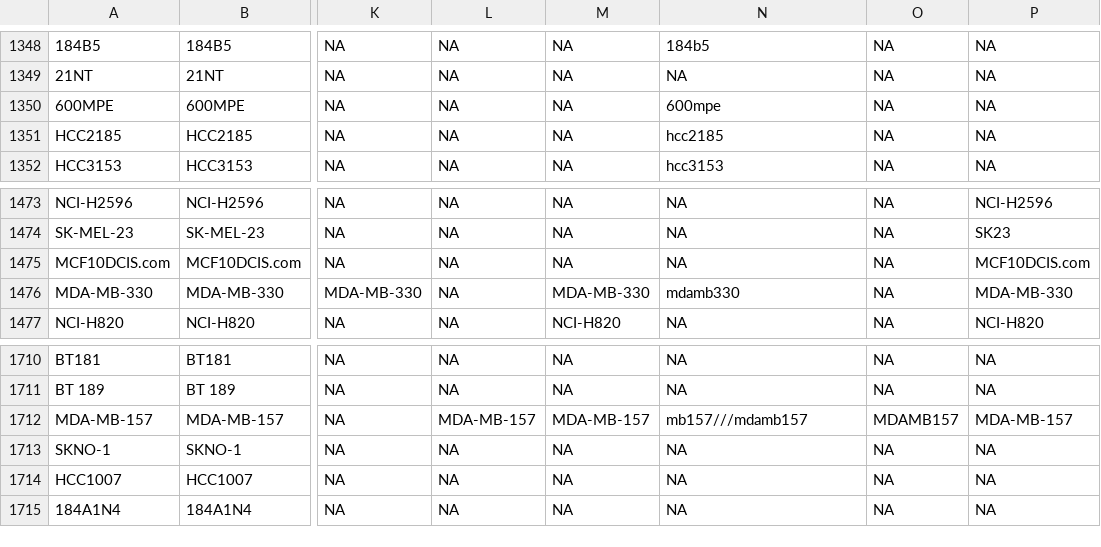
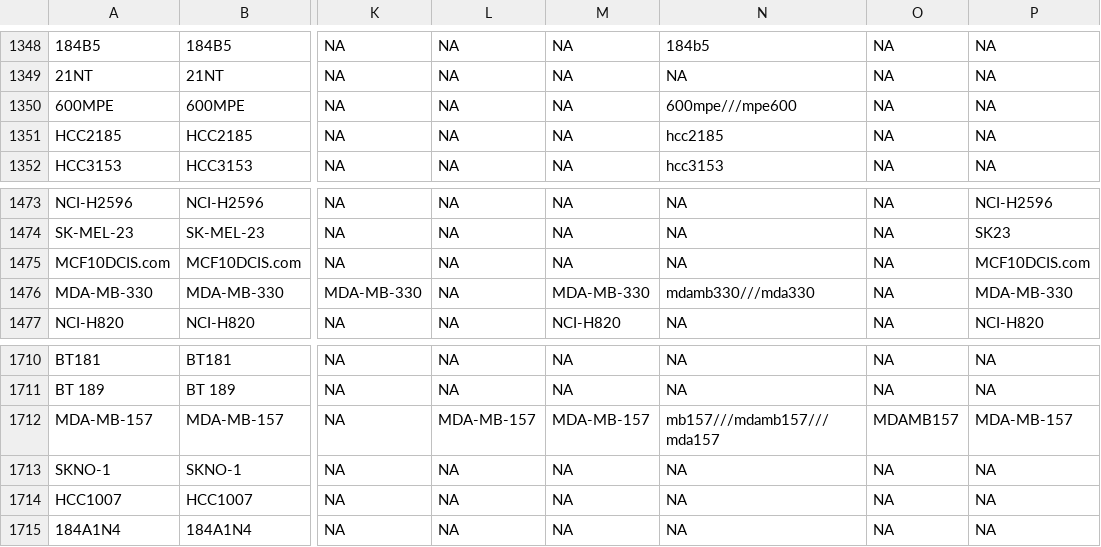
Before and after one commit to BHKLAB-DataProcessing/Annotations, a CSV file: cell_annotation_all.csv, drawn as a sheet; only a part is shown, gaps mark what is left out; the diff covers the shown part only; the diff names each change by its address in the sheet, - before the commit and + after, or states it on an @@ line.

```diff
--- a/cell_annotation_all.csv
+++ b/cell_annotation_all.csv
-N1350: 600mpe
+N1350: 600mpe///mpe600
-N1476: mdamb330
+N1476: mdamb330///mda330
-N1712: mb157///mdamb157
+N1712: mb157///mdamb157///mda157
```
Also changed, not shown: 9 edited cells elsewhere in this file.
